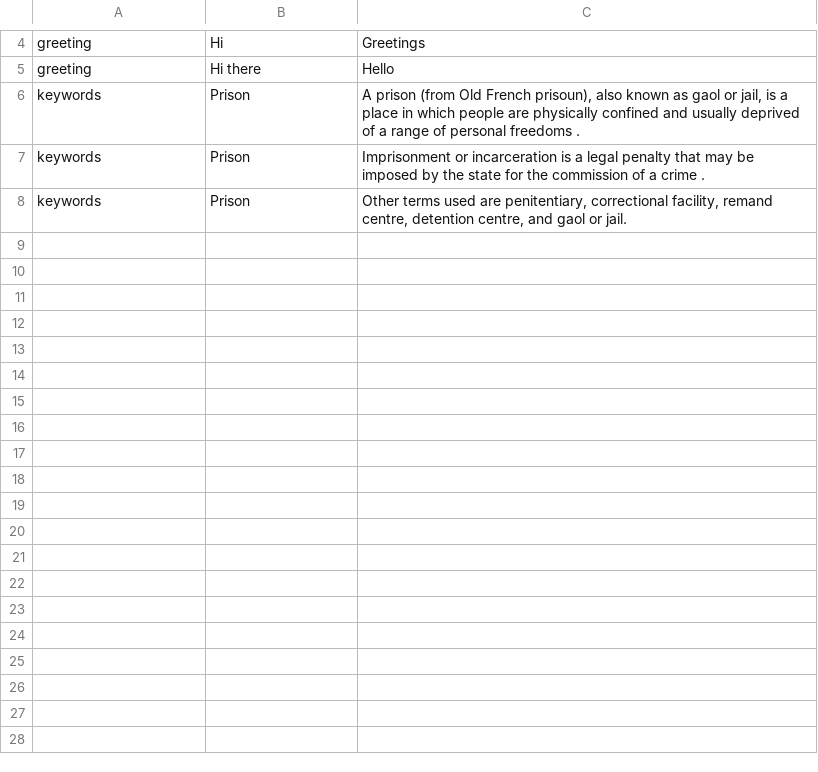
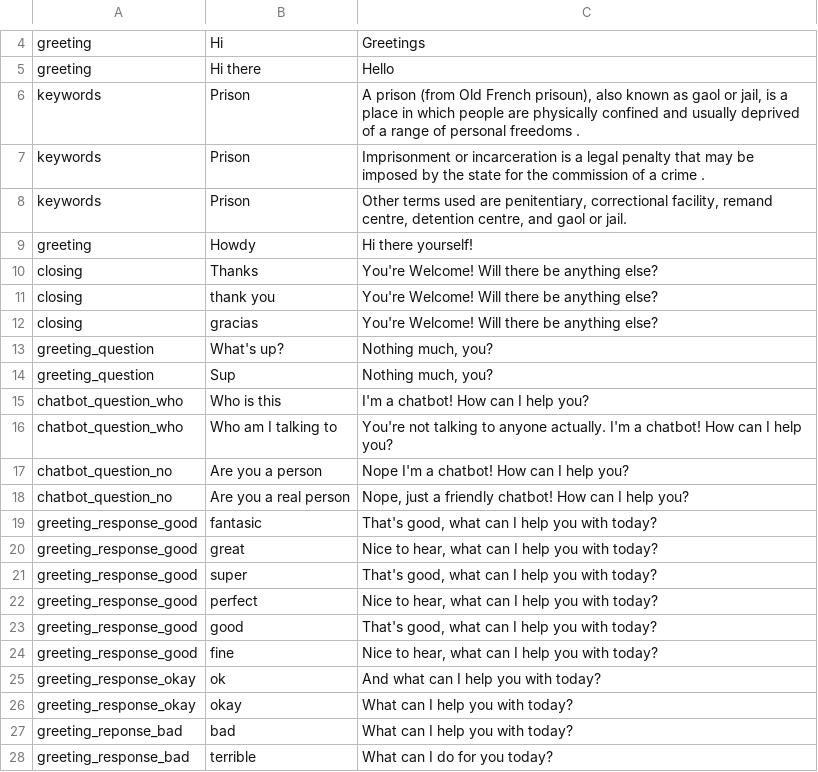
Before and after one commit to DajanaMuho/Robo-Chat, a CSV file: Q&A.csv, drawn as a sheet; only a part is shown, gaps mark what is left out; the diff covers the shown part only; the diff names each change by its address in the sheet, - before the commit and + after, or states it on an @@ line.

Commit message:
Update Q&A.csv

```diff
--- a/Q&A.csv
+++ b/Q&A.csv
+row 9: greeting | Howdy | Hi there yourself!
+row 10: closing | Thanks | You're Welcome! Will there be anything else?
+row 11: closing | thank you | You're Welcome! Will there be anything else?
+row 12: closing | gracias | You're Welcome! Will there be anything else?
+row 13: greeting_question | What's up? | Nothing much, you?
+row 14: greeting_question | Sup | Nothing much, you?
+row 15: chatbot_question_who | Who is this | I'm a chatbot! How can I help you?
+row 16: chatbot_question_who | Who am I talking to | You're not talking to anyone actually. I'm a chatbot! How can I help you?
+row 17: chatbot_question_no | Are you a person | Nope I'm a chatbot! How can I help you?
+row 18: chatbot_question_no | Are you a real person | Nope, just a friendly chatbot! How can I help you?
+row 19: greeting_response_good | fantasic | That's good, what can I help you with today?
+row 20: greeting_response_good | great | Nice to hear, what can I help you with today?
+row 21: greeting_response_good | super | That's good, what can I help you with today?
+row 22: greeting_response_good | perfect | Nice to hear, what can I help you with today?
+row 23: greeting_response_good | good | That's good, what can I help you with today?
+row 24: greeting_response_good | fine | Nice to hear, what can I help you with today?
+row 25: greeting_response_okay | ok | And what can I help you with today?
+row 26: greeting_response_okay | okay | What can I help you with today?
+row 27: greeting_reponse_bad | bad | What can I help you with today?
+row 28: greeting_response_bad | terrible | What can I do for you today?
```
Also changed, not shown: 13 added rows elsewhere in this file.
